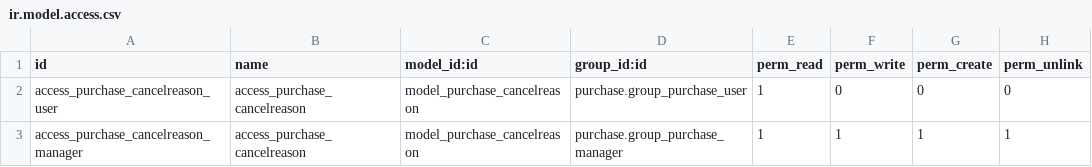
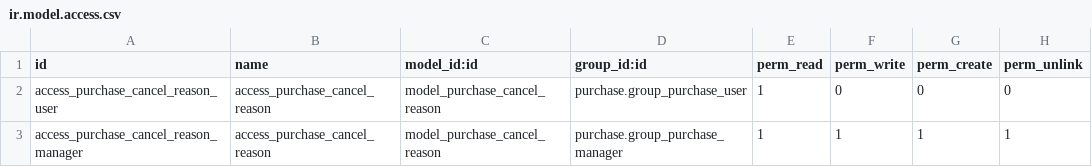
Before and after one commit to yvaucher/purchase-workflow, a CSV file: purchase_extended/security/ir.model.access.csv, drawn as a sheet.

Commit message:
rename models cancel reason

```diff
--- a/purchase_extended/security/ir.model.access.csv
+++ b/purchase_extended/security/ir.model.access.csv
@@ -1,3 +1,3 @@
 id,name,model_id:id,group_id:id,perm_read,perm_write,perm_create,perm_unlink
-access_purchase_cancelreason_user,access_purchase_cancelreason,model_purchase_cancelreason,purchase.group_purchase_user,1,0,0,0
-access_purchase_cancelreason_manager,access_purchase_cancelreason,model_purchase_cancelreason,purchase.group_purchase_manager,1,1,1,1
+access_purchase_cancel_reason_user,access_purchase_cancel_reason,model_purchase_cancel_reason,purchase.group_purchase_user,1,0,0,0
+access_purchase_cancel_reason_manager,access_purchase_cancel_reason,model_purchase_cancel_reason,purchase.group_purchase_manager,1,1,1,1
```
Also changed, not shown: 12 other files.
